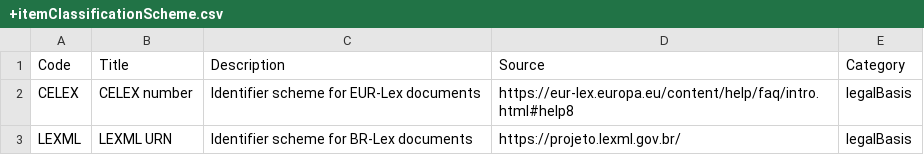
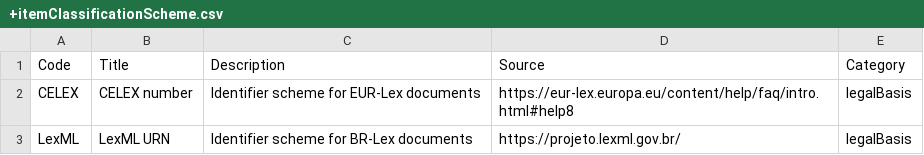
Before and after one commit to open-contracting-extensions/ocds_legalBasis_extension, a CSV file: codelists/+itemClassificationScheme.csv, drawn as a sheet.

Commit message:
Change LexML code capitalization
Co-authored-by: James McKinney <26463+jpmckinney@users.noreply.github.com>

```diff
--- a/codelists/+itemClassificationScheme.csv
+++ b/codelists/+itemClassificationScheme.csv
@@ -2,2 +2,2 @@ Code,Title,Description,Source,Category
 CELEX,CELEX number,Identifier scheme for EUR-Lex documents,https://eur-lex.europa.eu/content/help/faq/intro.html#help8,legalBasis
-LEXML,LEXML URN,Identifier scheme for BR-Lex documents,https://projeto.lexml.gov.br/,legalBasis
+LexML,LexML URN,Identifier scheme for BR-Lex documents,https://projeto.lexml.gov.br/,legalBasis
```
